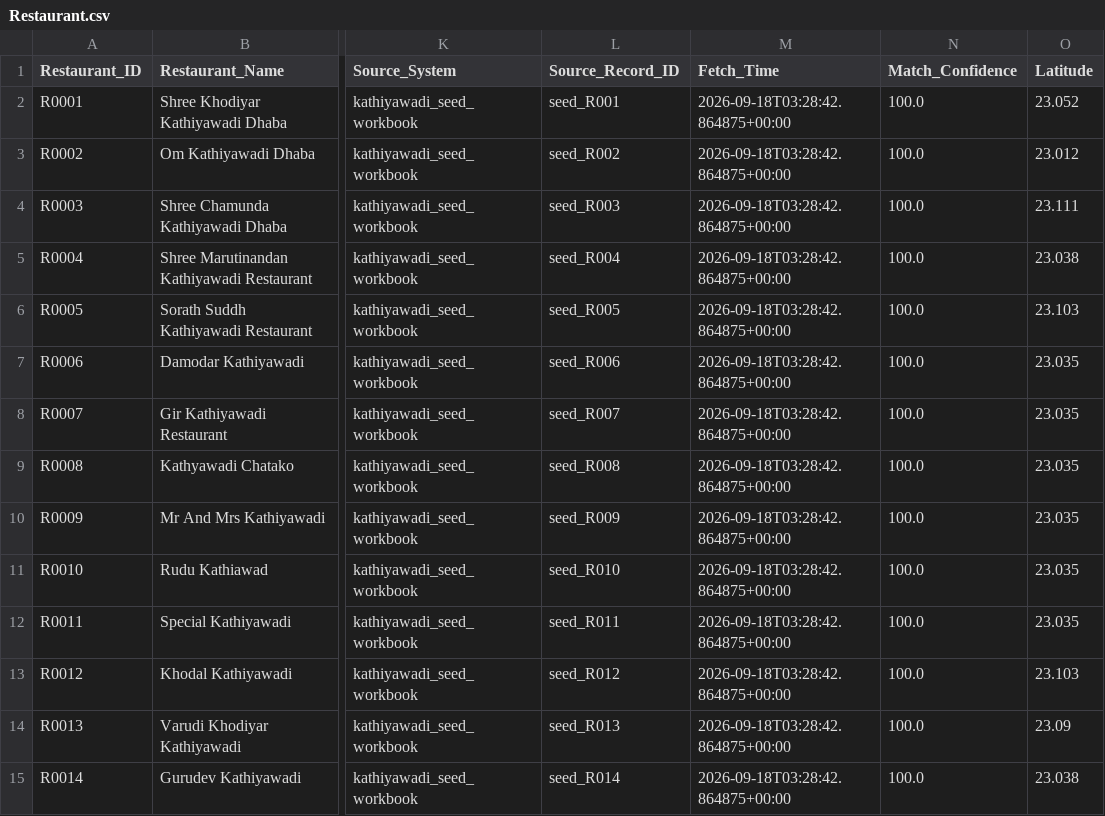
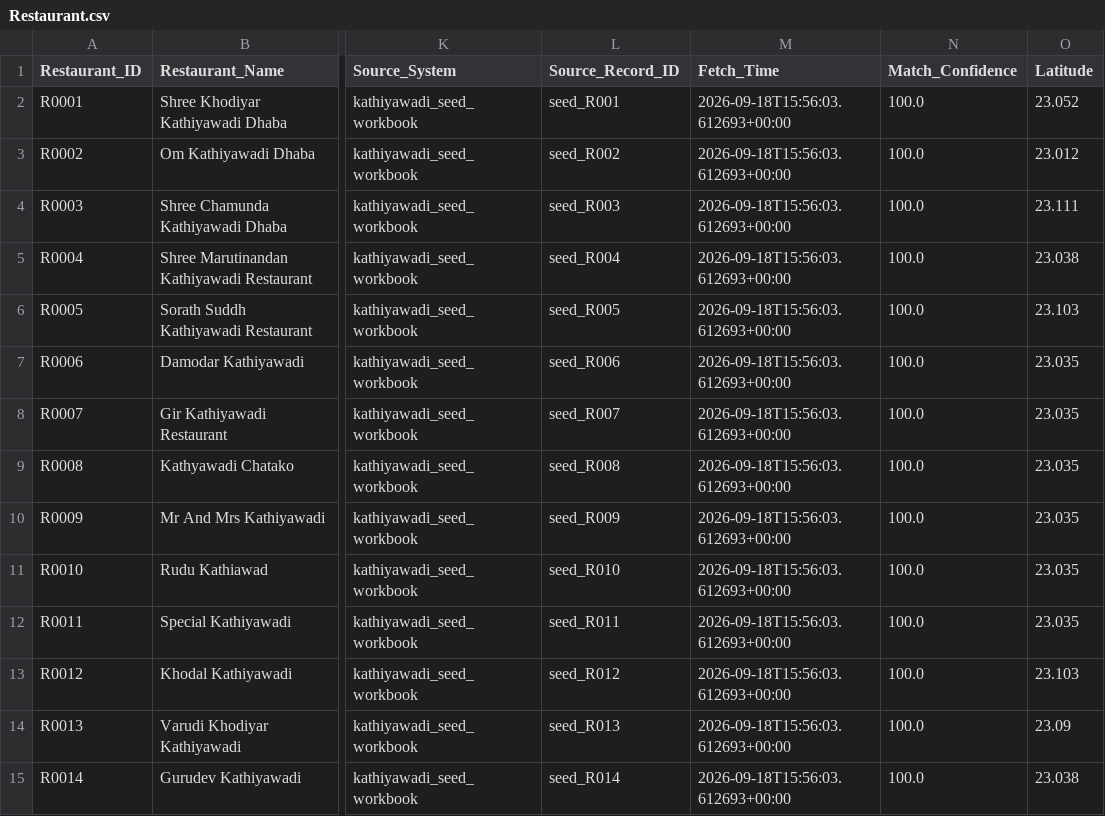
Before and after one commit to trambak001/data_restarant, a CSV file: data/curated/latest/Restaurant.csv, drawn as a sheet; only a part is shown, gaps mark what is left out; the diff covers the shown part only; the diff names each change by its address in the sheet, - before the commit and + after, or states it on an @@ line.

```diff
--- a/data/curated/latest/Restaurant.csv
+++ b/data/curated/latest/Restaurant.csv
-M2:M15 (Fetch_Time): 2026-09-18T03:28:42.864875+00:00
+M2:M15 (Fetch_Time): 2026-09-18T15:56:03.612693+00:00
```
Also changed, not shown: 26 edited cells elsewhere in this file, data/curated/latest/Fact_Menu_Price.csv, data/monitoring/refresh_metrics.csv, 3 other files.
